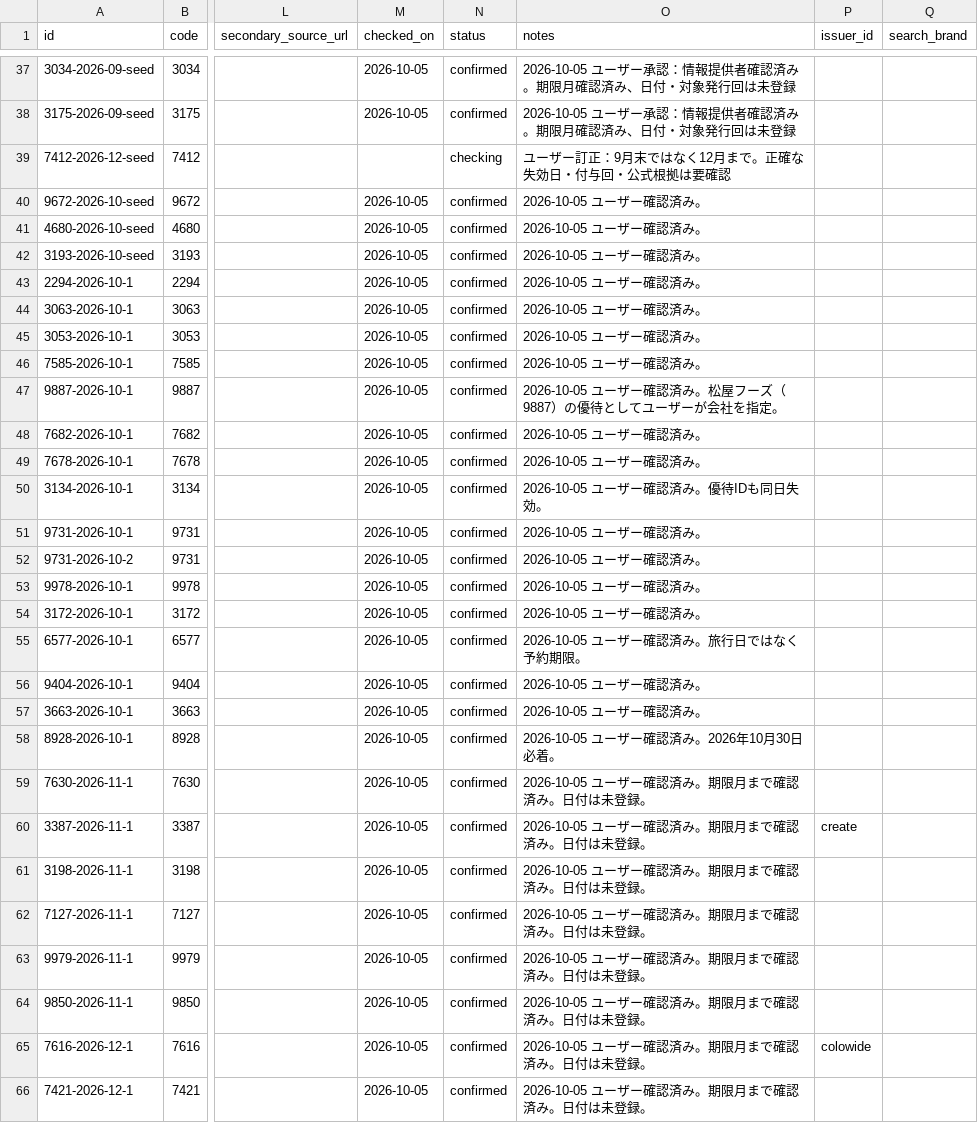
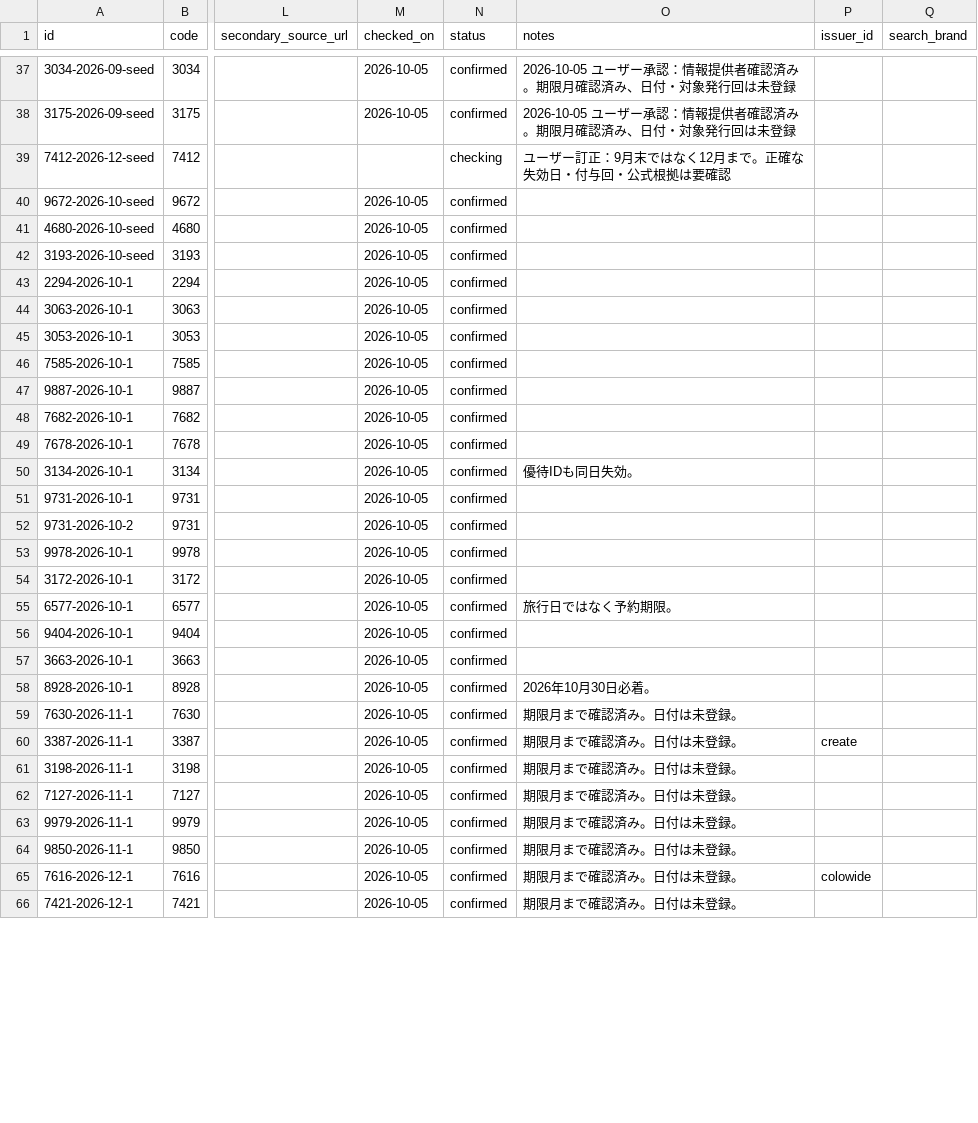
Before and after one commit to yutai-quo-navi/yutai-map, a CSV file: data/expiry_master.csv, drawn as a sheet; only a part is shown, gaps mark what is left out; the diff covers the shown part only; the diff names each change by its address in the sheet, - before the commit and + after, or states it on an @@ line.

Commit message:
Keep expiry notes focused on coupon conditions

```diff
--- a/data/expiry_master.csv
+++ b/data/expiry_master.csv
-O40:O46 (notes): 2026-10-05 ユーザー確認済み。
+O40:O46 (notes): (empty)
-O47 (notes): 2026-10-05 ユーザー確認済み。松屋フーズ（9887）の優待としてユーザーが会社を指定。
+O47 (notes): (empty)
-O48:O49 (notes): 2026-10-05 ユーザー確認済み。
+O48:O49 (notes): (empty)
-O50 (notes): 2026-10-05 ユーザー確認済み。優待IDも同日失効。
+O50 (notes): 優待IDも同日失効。
-O51:O54 (notes): 2026-10-05 ユーザー確認済み。
+O51:O54 (notes): (empty)
-O55 (notes): 2026-10-05 ユーザー確認済み。旅行日ではなく予約期限。
+O55 (notes): 旅行日ではなく予約期限。
-O56:O57 (notes): 2026-10-05 ユーザー確認済み。
+O56:O57 (notes): (empty)
-O58 (notes): 2026-10-05 ユーザー確認済み。2026年10月30日必着。
+O58 (notes): 2026年10月30日必着。
-O59:O66 (notes): 2026-10-05 ユーザー確認済み。期限月まで確認済み。日付は未登録。
+O59:O66 (notes): 期限月まで確認済み。日付は未登録。
```
Also changed, not shown: 5 edited cells elsewhere in this file, 1 other file.
